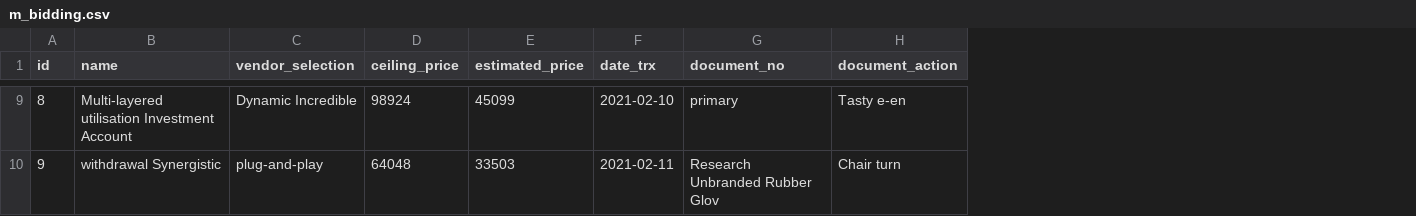
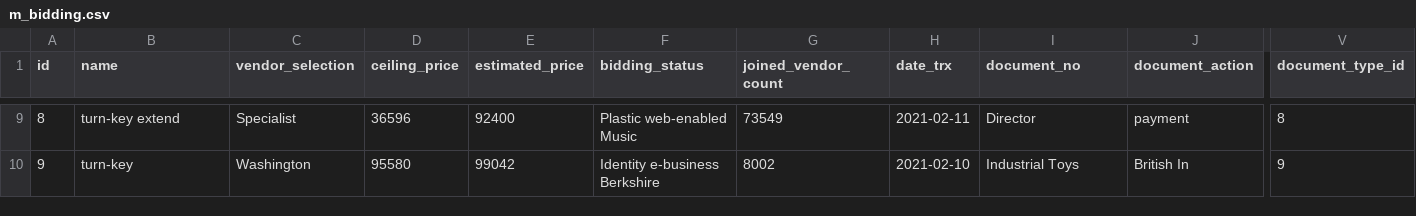
Before and after one commit to erid-rahmad/Eproch, a CSV file: src/main/resources/config/liquibase/fake-data/m_bidding.csv, drawn as a sheet; only a part is shown, gaps mark what is left out; addresses are those after the commit; the diff covers the shown part only; the diff names each change by its address in the sheet, - before the commit and + after, or states it on an @@ line.

Commit message:
AP-390 Add doc action button to bidding process

```diff
--- a/src/main/resources/config/liquibase/fake-data/m_bidding.csv
+++ b/src/main/resources/config/liquibase/fake-data/m_bidding.csv
+column F (bidding_status), rows 9-10: Plastic web-enabled Music | Identity e-business Berkshire
+column G (joined_vendor_count), rows 9-10: 73549 | 8002
+column V (document_type_id), rows 9-10: 8 | 9
-B9 (name): Multi-layered utilisation Investment Account
+B9 (name): turn-key extend
-C9 (vendor_selection): Dynamic Incredible
+C9 (vendor_selection): Specialist
-D9 (ceiling_price): 98924
+D9 (ceiling_price): 36596
-E9 (estimated_price): 45099
+E9 (estimated_price): 92400
-H9 (date_trx): 2021-02-10
+H9 (date_trx): 2021-02-11
-I9 (document_no): primary
+I9 (document_no): Director
-J9 (document_action): Tasty e-en
+J9 (document_action): payment
-B10 (name): withdrawal Synergistic
+B10 (name): turn-key
-C10 (vendor_selection): plug-and-play
+C10 (vendor_selection): Washington
-D10 (ceiling_price): 64048
+D10 (ceiling_price): 95580
-E10 (estimated_price): 33503
+E10 (estimated_price): 99042
-H10 (date_trx): 2021-02-11
+H10 (date_trx): 2021-02-10
-I10 (document_no): Research Unbranded Rubber Glov
+I10 (document_no): Industrial Toys
-J10 (document_action): Chair turn
+J10 (document_action): British In
```
Also changed, not shown: 107 edited cells elsewhere in this file, 23 other files.
